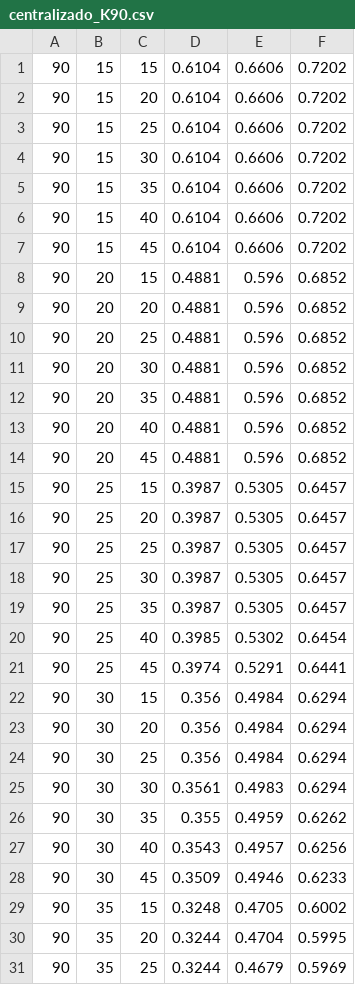
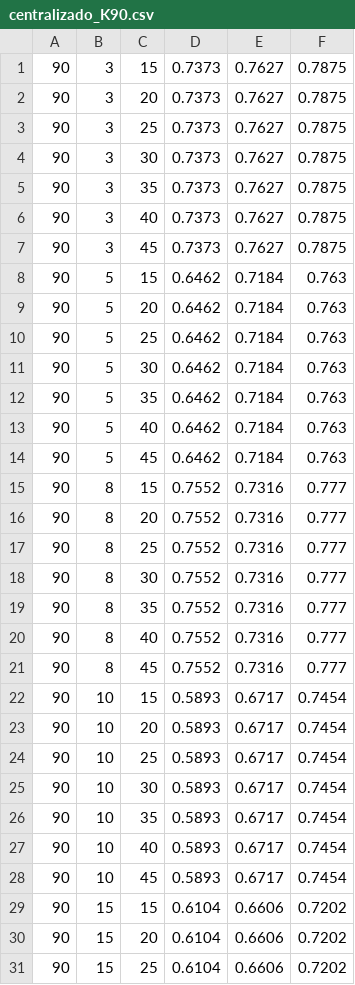
Before and after one commit to jfzo/distributed-clustering, a CSV file: matlab/NNCoresetClustering/results/centralizado_K90.csv, drawn as a sheet; only a part is shown; the shorter side is filled out with more unchanged rows.

Commit message:
centralizado updated

```diff
--- a/matlab/NNCoresetClustering/results/centralizado_K90.csv
+++ b/matlab/NNCoresetClustering/results/centralizado_K90.csv
@@ -1 +1,29 @@
+90,3,15,0.7373,0.7627,0.7875
+90,3,20,0.7373,0.7627,0.7875
+90,3,25,0.7373,0.7627,0.7875
+90,3,30,0.7373,0.7627,0.7875
+90,3,35,0.7373,0.7627,0.7875
+90,3,40,0.7373,0.7627,0.7875
+90,3,45,0.7373,0.7627,0.7875
+90,5,15,0.6462,0.7184,0.763
+90,5,20,0.6462,0.7184,0.763
+90,5,25,0.6462,0.7184,0.763
+90,5,30,0.6462,0.7184,0.763
+90,5,35,0.6462,0.7184,0.763
+90,5,40,0.6462,0.7184,0.763
+90,5,45,0.6462,0.7184,0.763
+90,8,15,0.7552,0.7316,0.777
+90,8,20,0.7552,0.7316,0.777
+90,8,25,0.7552,0.7316,0.777
+90,8,30,0.7552,0.7316,0.777
+90,8,35,0.7552,0.7316,0.777
+90,8,40,0.7552,0.7316,0.777
+90,8,45,0.7552,0.7316,0.777
+90,10,15,0.5893,0.6717,0.7454
+90,10,20,0.5893,0.6717,0.7454
+90,10,25,0.5893,0.6717,0.7454
+90,10,30,0.5893,0.6717,0.7454
+90,10,35,0.5893,0.6717,0.7454
+90,10,40,0.5893,0.6717,0.7454
+90,10,45,0.5893,0.6717,0.7454
 90,15,15,0.6104,0.6606,0.7202
```
